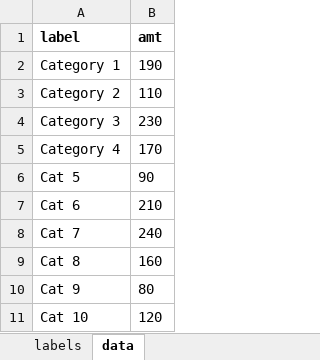
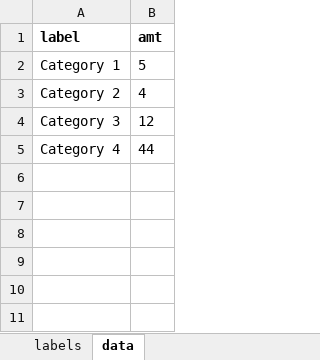
Before and after one commit to phocks/graphics-data, an Excel workbook: waffle-chart/waffle-chart.xlsx, sheet data, drawn as a sheet; values as stored, in another font and other column widths than the file's, no borders; the diff names each change by its address in the sheet, - before the commit and + after, or states it on an @@ line.

```diff
--- a/waffle-chart/waffle-chart.xlsx (sheet data)
+++ b/waffle-chart/waffle-chart.xlsx (sheet data)
-B2 (amt): 190
+B2 (amt): 5
-B3 (amt): 110
+B3 (amt): 4
-B4 (amt): 230
+B4 (amt): 12
-B5 (amt): 170
+B5 (amt): 44
-row 6: Cat 5 | 90
-row 7: Cat 6 | 210
-row 8: Cat 7 | 240
-row 9: Cat 8 | 160
-row 10: Cat 9 | 80
-row 11: Cat 10 | 120
```
Also changed, not shown: sheet labels, 11 other files.
